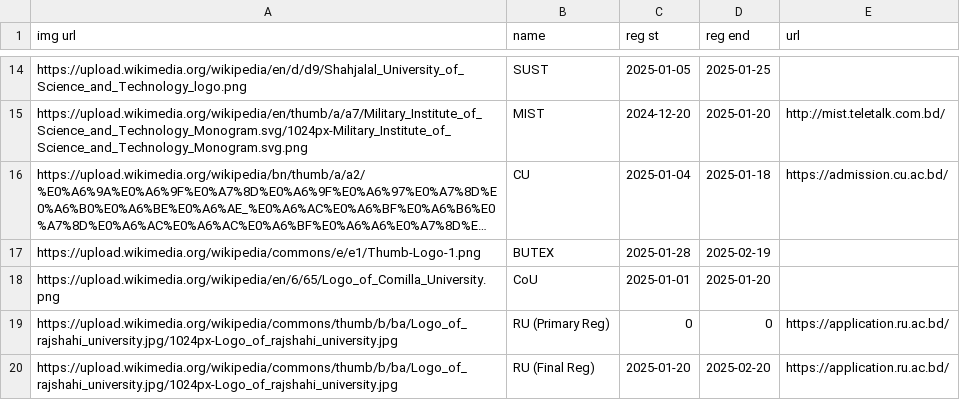
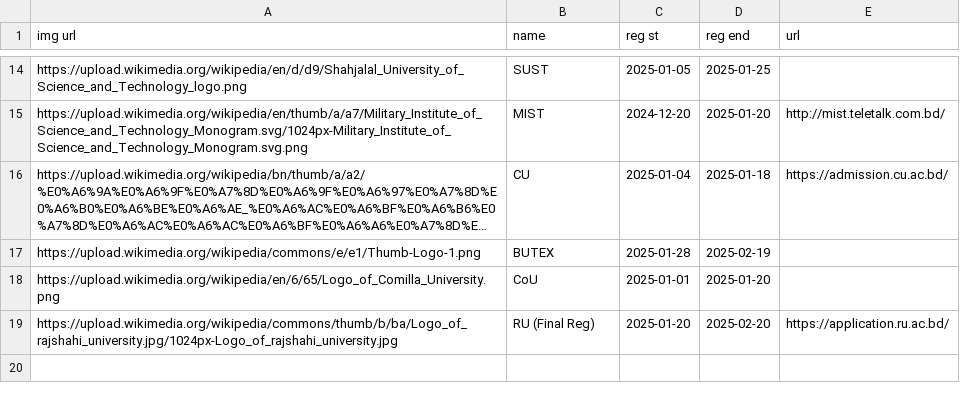
Before and after one commit to rahman-ziad/appdata, a CSV file: reg.csv, drawn as a sheet; only a part is shown, gaps mark what is left out; long unchanged cells end in …; the diff names each change by its address in the sheet, - before the commit and + after, or states it on an @@ line.

Commit message:
Update reg.csv

```diff
--- a/reg.csv
+++ b/reg.csv
-row 19: https://upload.wikimedia.org/wikipedia/commons/thumb/b/ba/Logo_of_rajshahi_university.jpg/1024px-Logo_of_rajshahi_university.jpg | RU (Primary Reg) | 0 | 0 | https://application.ru.ac.bd/
```
